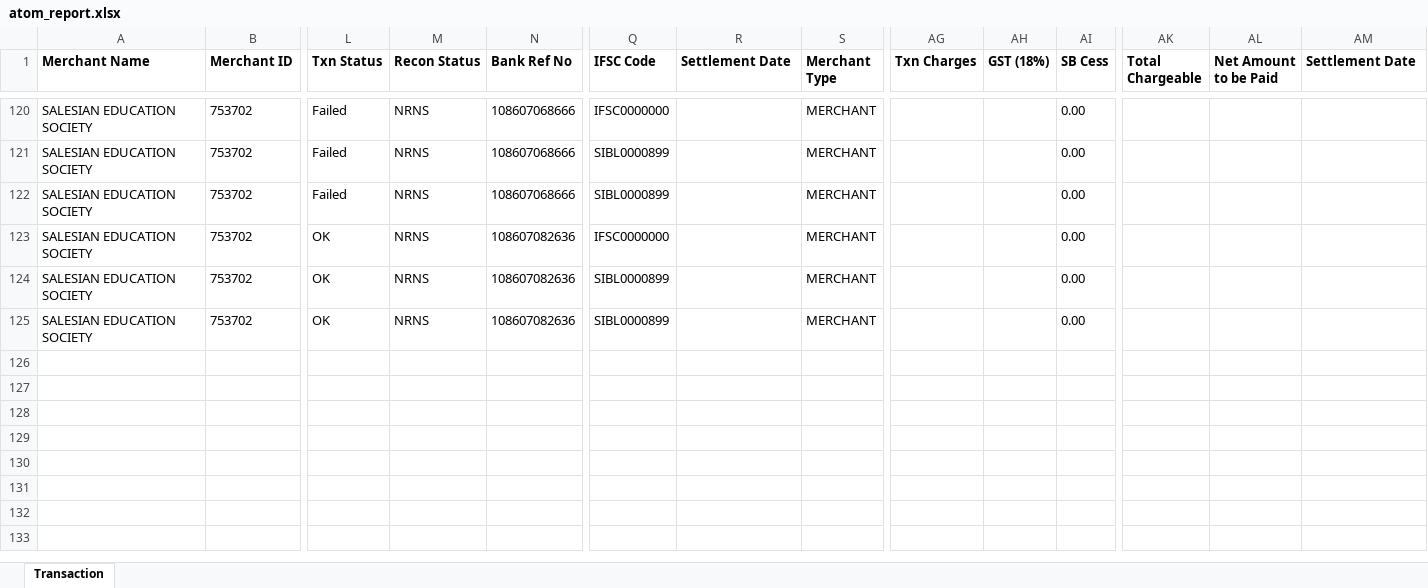
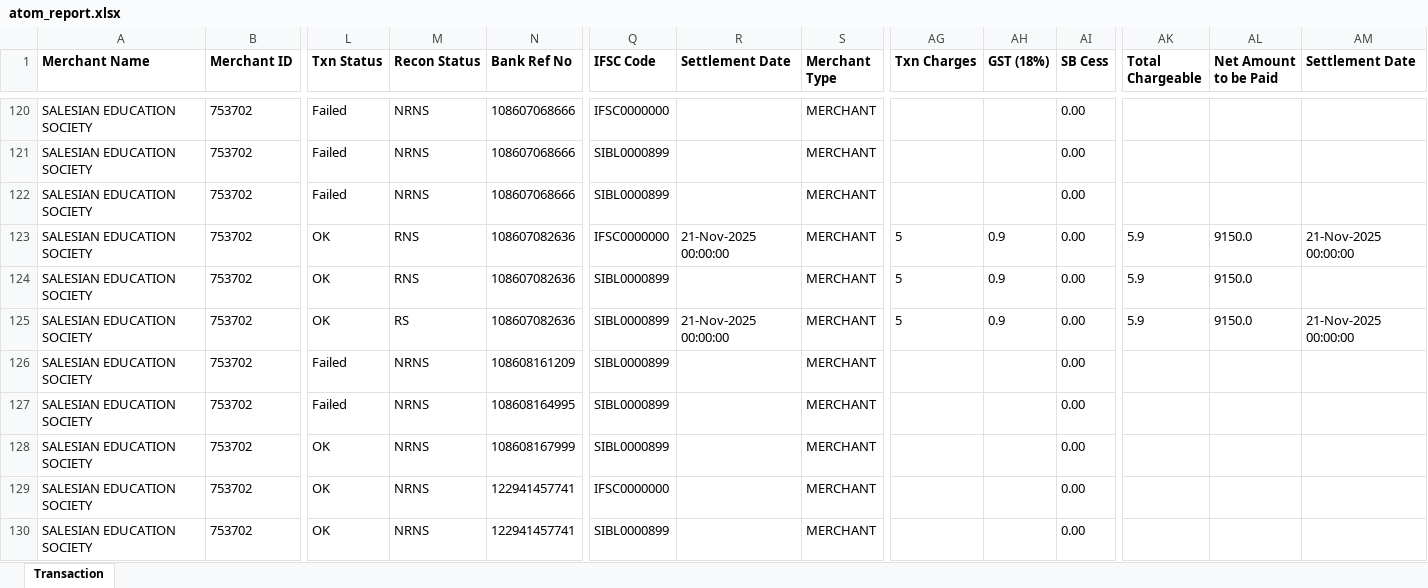
Before and after one commit to harikiran-dev-schooldb/kotak-salesian-school-dbms, an Excel workbook: source_data/atom_report.xlsx, sheet Transaction, drawn as a sheet; only a part is shown, gaps mark what is left out; values as stored, in another font and other column widths than the file's, no borders; rows hold the shown columns only; the diff covers the shown part only; the diff names each change by its address in the sheet, - before the commit and + after, or states it on an @@ line.

Commit message:
Update daywise fees collection data for Nov 2025
Added new fee collection records for various classes and dates in November 2025 across multiple CSV files. Also included new data files for online and annual fee collections for 2024-25 and 2025-26. These updates ensure the latest transactions are reflected in the output datasets.

```diff
--- a/source_data/atom_report.xlsx (sheet Transaction)
+++ b/source_data/atom_report.xlsx (sheet Transaction)
-M123:M124 (Recon Status): NRNS
+M123:M124 (Recon Status): RNS
-R123 (Settlement Date): (empty)
+R123 (Settlement Date): 21-Nov-2025 00:00:00
-AG123:AG125 (Txn Charges): (empty)
+AG123:AG125 (Txn Charges): 5
-AH123:AH125 (GST (18%)): (empty)
+AH123:AH125 (GST (18%)): 0.9
-AK123:AK125 (Total Chargeable): (empty)
+AK123:AK125 (Total Chargeable): 5.9
-AL123:AL125 (Net Amount to be Paid): (empty)
+AL123:AL125 (Net Amount to be Paid): 9150.0
-AM123 (Settlement Date): (empty)
+AM123 (Settlement Date): 21-Nov-2025 00:00:00
-M125 (Recon Status): NRNS
+M125 (Recon Status): RS
-R125 (Settlement Date): (empty)
+R125 (Settlement Date): 21-Nov-2025 00:00:00
-AM125 (Settlement Date): (empty)
+AM125 (Settlement Date): 21-Nov-2025 00:00:00
+row 126: SALESIAN EDUCATION SOCIETY | 753702 | Failed | NRNS | 108608161209 | SIBL0000899 |  | MERCHANT |  |  | 0.00
+row 127: SALESIAN EDUCATION SOCIETY | 753702 | Failed | NRNS | 108608164995 | SIBL0000899 |  | MERCHANT |  |  | 0.00
+row 128: SALESIAN EDUCATION SOCIETY | 753702 | OK | NRNS | 108608167999 | SIBL0000899 |  | MERCHANT |  |  | 0.00
+row 129: SALESIAN EDUCATION SOCIETY | 753702 | OK | NRNS | 122941457741 | IFSC0000000 |  | MERCHANT |  |  | 0.00
+row 130: SALESIAN EDUCATION SOCIETY | 753702 | OK | NRNS | 122941457741 | SIBL0000899 |  | MERCHANT |  |  | 0.00
```
Also changed, not shown: 7 added rows and 75 edited cells elsewhere in this sheet, output_data/atom_report_cleaned.xlsx, 11 other files.
